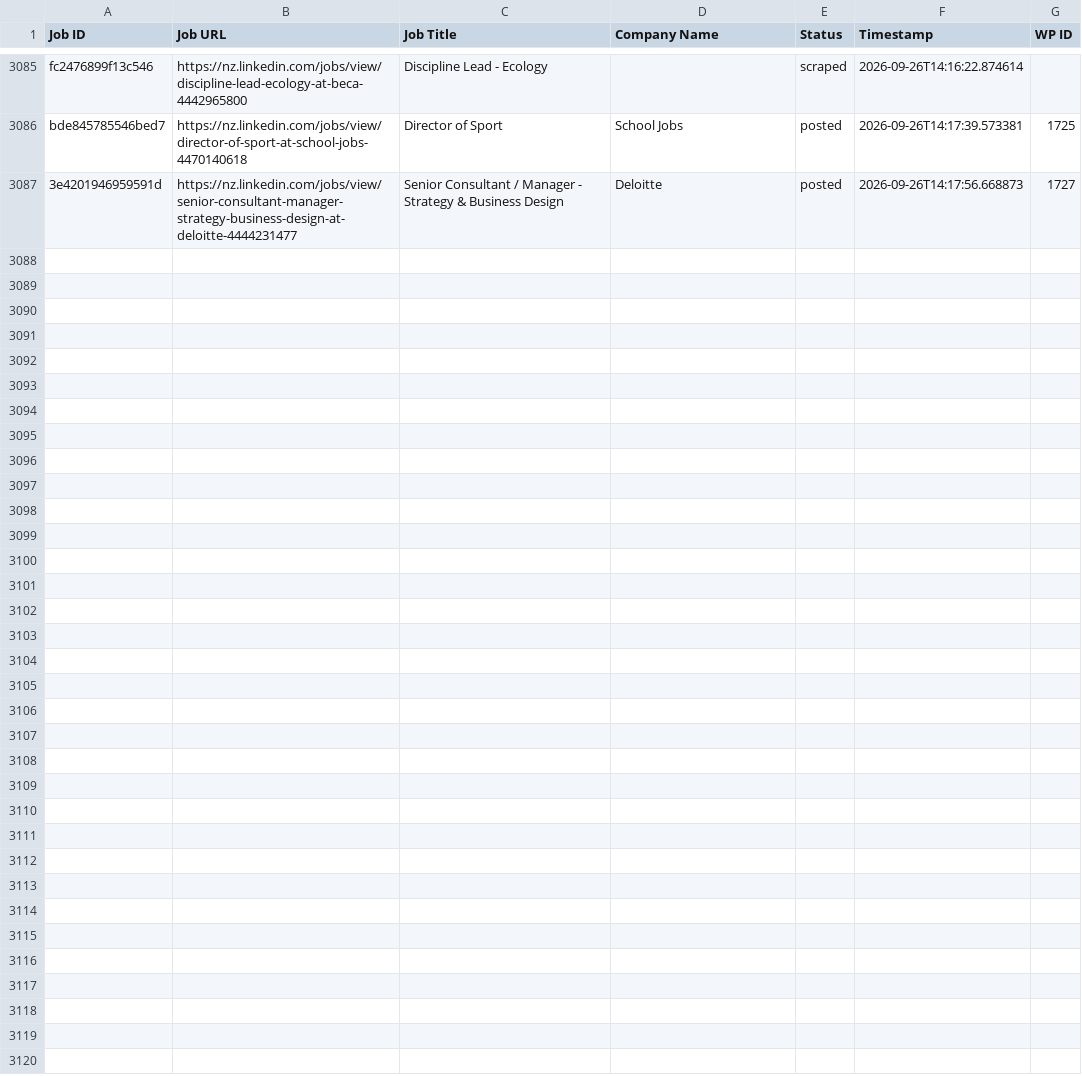
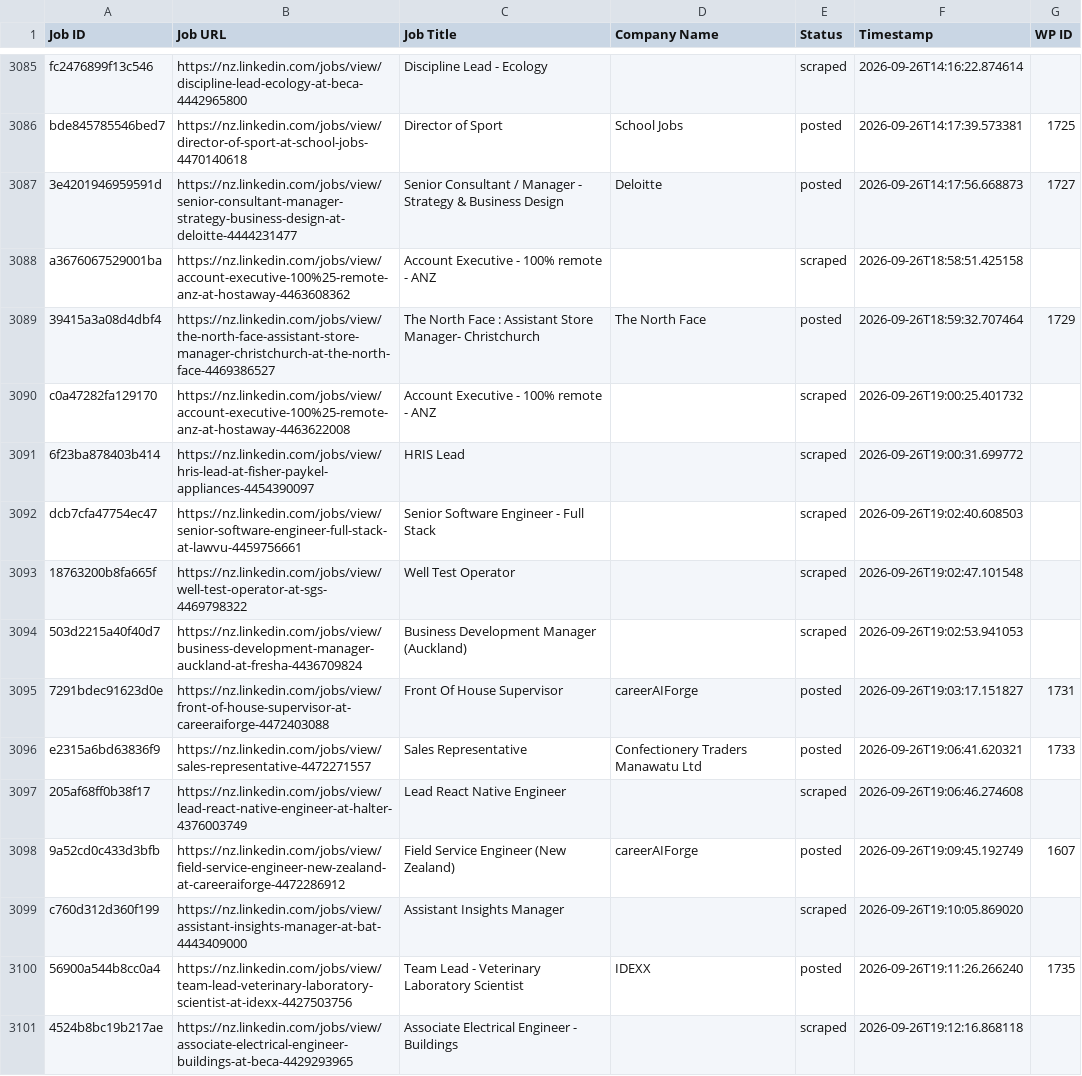
Before and after one commit to innovationinc2000/nz, a CSV file: processed_jobs.csv, drawn as a sheet; only a part is shown, gaps mark what is left out; the diff names each change by its address in the sheet, - before the commit and + after, or states it on an @@ line.

```diff
--- a/processed_jobs.csv
+++ b/processed_jobs.csv
+row 3088: a3676067529001ba | https://nz.linkedin.com/jobs/view/account-executive-100%25-remote-anz-at-hostaway-4463608362 | Account Executive - 100% remote - ANZ |  | scraped | 2026-09-26T18:58:51.425158
+row 3089: 39415a3a08d4dbf4 | https://nz.linkedin.com/jobs/view/the-north-face-assistant-store-manager-christchurch-at-the-north-face-4469386527 | The North Face : Assistant Store Manager- Christchurch | The North Face | posted | 2026-09-26T18:59:32.707464 | 1729
+row 3090: c0a47282fa129170 | https://nz.linkedin.com/jobs/view/account-executive-100%25-remote-anz-at-hostaway-4463622008 | Account Executive - 100% remote - ANZ |  | scraped | 2026-09-26T19:00:25.401732
+row 3091: 6f23ba878403b414 | https://nz.linkedin.com/jobs/view/hris-lead-at-fisher-paykel-appliances-4454390097 | HRIS Lead |  | scraped | 2026-09-26T19:00:31.699772
+row 3092: dcb7cfa47754ec47 | https://nz.linkedin.com/jobs/view/senior-software-engineer-full-stack-at-lawvu-4459756661 | Senior Software Engineer - Full Stack |  | scraped | 2026-09-26T19:02:40.608503
+row 3093: 18763200b8fa665f | https://nz.linkedin.com/jobs/view/well-test-operator-at-sgs-4469798322 | Well Test Operator |  | scraped | 2026-09-26T19:02:47.101548
+row 3094: 503d2215a40f40d7 | https://nz.linkedin.com/jobs/view/business-development-manager-auckland-at-fresha-4436709824 | Business Development Manager (Auckland) |  | scraped | 2026-09-26T19:02:53.941053
+row 3095: 7291bdec91623d0e | https://nz.linkedin.com/jobs/view/front-of-house-supervisor-at-careeraiforge-4472403088 | Front Of House Supervisor | careerAIForge | posted | 2026-09-26T19:03:17.151827 | 1731
+row 3096: e2315a6bd63836f9 | https://nz.linkedin.com/jobs/view/sales-representative-4472271557 | Sales Representative | Confectionery Traders Manawatu Ltd | posted | 2026-09-26T19:06:41.620321 | 1733
+row 3097: 205af68ff0b38f17 | https://nz.linkedin.com/jobs/view/lead-react-native-engineer-at-halter-4376003749 | Lead React Native Engineer |  | scraped | 2026-09-26T19:06:46.274608
+row 3098: 9a52cd0c433d3bfb | https://nz.linkedin.com/jobs/view/field-service-engineer-new-zealand-at-careeraiforge-4472286912 | Field Service Engineer (New Zealand) | careerAIForge | posted | 2026-09-26T19:09:45.192749 | 1607
+row 3099: c760d312d360f199 | https://nz.linkedin.com/jobs/view/assistant-insights-manager-at-bat-4443409000 | Assistant Insights Manager |  | scraped | 2026-09-26T19:10:05.869020
+row 3100: 56900a544b8cc0a4 | https://nz.linkedin.com/jobs/view/team-lead-veterinary-laboratory-scientist-at-idexx-4427503756 | Team Lead - Veterinary Laboratory Scientist | IDEXX | posted | 2026-09-26T19:11:26.266240 | 1735
+row 3101: 4524b8bc19b217ae | https://nz.linkedin.com/jobs/view/associate-electrical-engineer-buildings-at-beca-4429293965 | Associate Electrical Engineer - Buildings |  | scraped | 2026-09-26T19:12:16.868118
```
